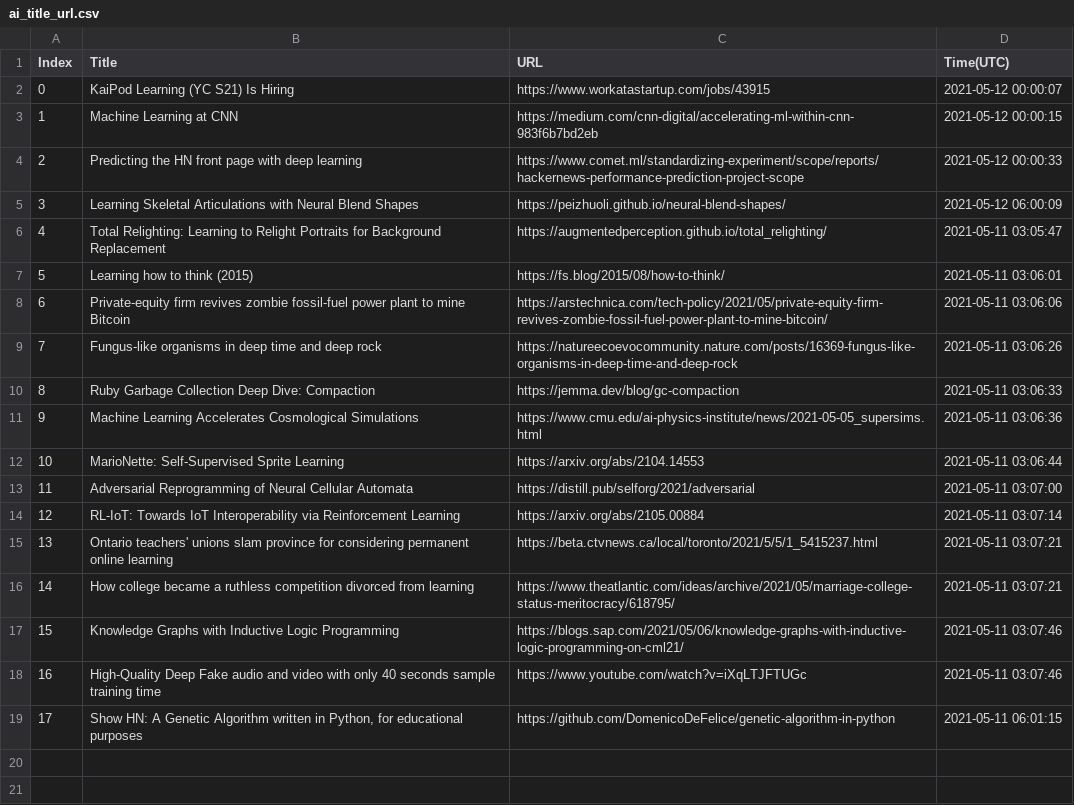
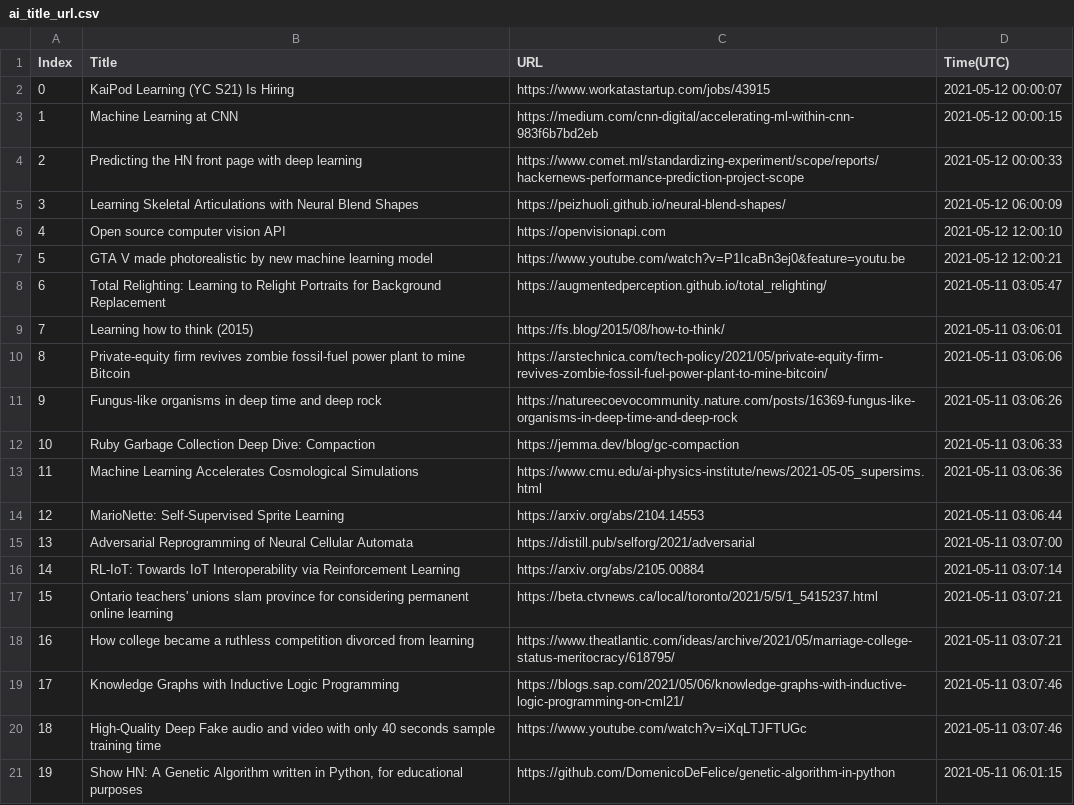
Before and after one commit to seitlab/seitlab.github.io, a CSV file: data/ai_title_url.csv, drawn as a sheet; addresses are those after the commit; the diff names each change by its address in the sheet, - before the commit and + after, or states it on an @@ line.

```diff
--- a/data/ai_title_url.csv
+++ b/data/ai_title_url.csv
+row 6: 4 | Open source computer vision API | https://openvisionapi.com | 2021-05-12 12:00:10
+row 7: 5 | GTA V made photorealistic by new machine learning model | https://www.youtube.com/watch?v=P1IcaBn3ej0&feature=youtu.be | 2021-05-12 12:00:21
@@ column A (Index) renumbered from row 8 down @@
```
Also changed, not shown: data/security_title_url.csv, 2 other files.
